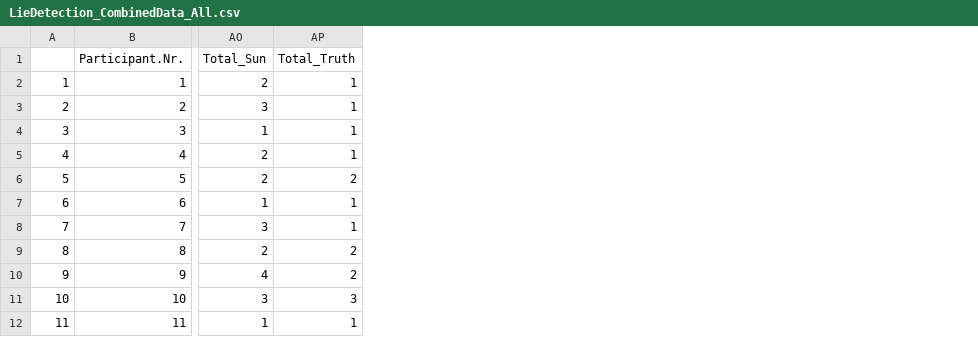
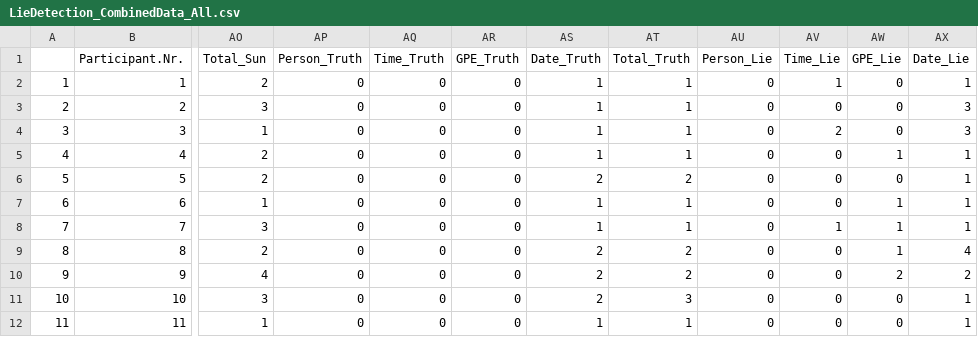
Before and after one commit to SHogenboom/OnlineAppendix--LieDetection2017, a CSV file: LieDetection_CombinedData_All.csv, drawn as a sheet; only a part is shown, gaps mark what is left out; the diff names each change by its address in the sheet, - before the commit and + after, or states it on an @@ line.

```diff
--- a/LieDetection_CombinedData_All.csv
+++ b/LieDetection_CombinedData_All.csv
+column AP (Person_Truth), rows 2-12: all 0
+column AQ (Time_Truth), rows 2-12: all 0
+column AR (GPE_Truth), rows 2-12: all 0
+column AS (Date_Truth), rows 2-12: 1 | 1 | 1 | 1 | 2 | 1 | 1 | 2 | 2 | 2 | 1
+column AU (Person_Lie), rows 2-12: all 0
+column AV (Time_Lie), rows 2-12: 1 | 0 | 2 | 0 | 0 | 0 | 1 | 0 | 0 | 0 | 0
+column AW (GPE_Lie), rows 2-12: 0 | 0 | 0 | 1 | 0 | 1 | 1 | 1 | 2 | 0 | 0
+column AX (Date_Lie), rows 2-12: 1 | 3 | 3 | 1 | 1 | 1 | 1 | 4 | 2 | 1 | 1
```
Also changed, not shown: LieDetection_Combined_Excluded.csv.
